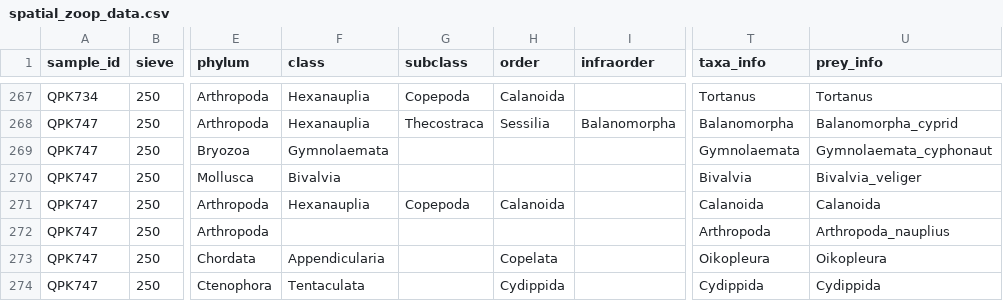
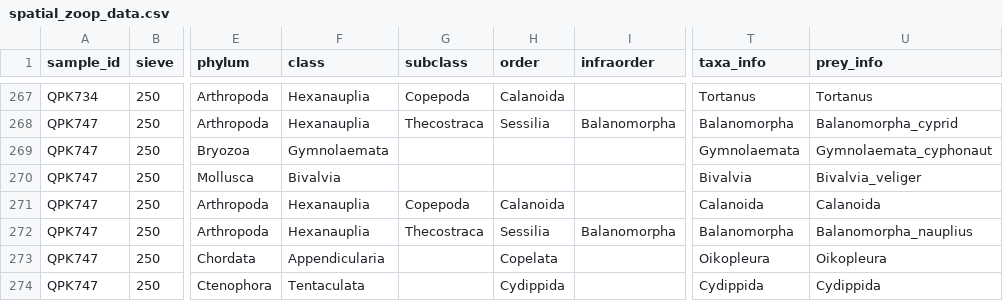
Before and after one commit to vanzahner/pink-chum-diets, a CSV file: processed/spatial_data/spatial_zoop_data.csv, drawn as a sheet; only a part is shown, gaps mark what is left out; the diff names each change by its address in the sheet, - before the commit and + after, or states it on an @@ line.

Commit message:
Finalize version 2.0 of spatial writing (w tables)

```diff
--- a/processed/spatial_data/spatial_zoop_data.csv
+++ b/processed/spatial_data/spatial_zoop_data.csv
-F272 (class): (empty)
+F272 (class): Hexanauplia
-G272 (subclass): (empty)
+G272 (subclass): Thecostraca
-H272 (order): (empty)
+H272 (order): Sessilia
-I272 (infraorder): (empty)
+I272 (infraorder): Balanomorpha
-T272 (taxa_info): Arthropoda
+T272 (taxa_info): Balanomorpha
-U272 (prey_info): Arthropoda_nauplius
+U272 (prey_info): Balanomorpha_nauplius
```
Also changed, not shown: data/zoop_taxonomic_raw_data.csv, 17 other files.
